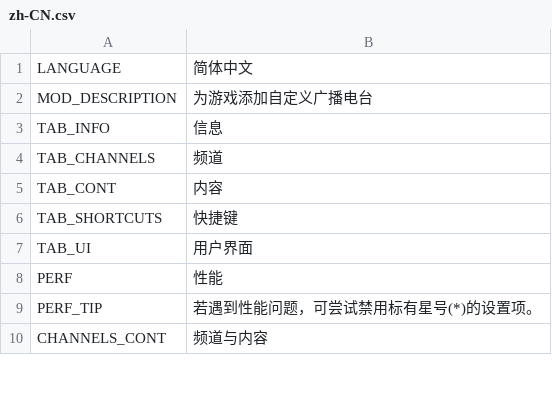
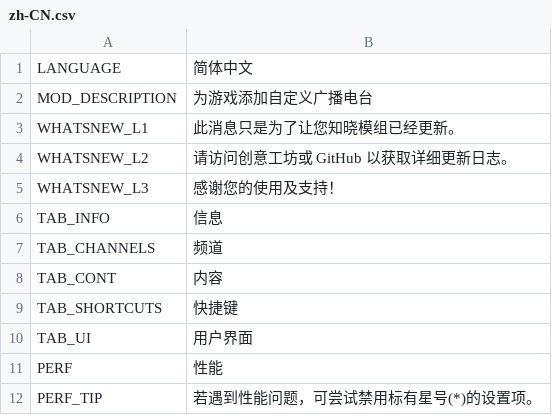
Before and after one commit to will258012/CSLMusicModRevisited, a CSV file: CSLMusicMod/Translations/zh-CN.csv, drawn as a sheet; only a part is shown; the shorter side is filled out with more unchanged rows; the diff names each change by its address in the sheet, - before the commit and + after, or states it on an @@ line.

```diff
--- a/CSLMusicMod/Translations/zh-CN.csv
+++ b/CSLMusicMod/Translations/zh-CN.csv
+row 3: WHATSNEW_L1 | 此消息只是为了让您知晓模组已经更新。
+row 4: WHATSNEW_L2 | 请访问创意工坊或 GitHub 以获取详细更新日志。
+row 5: WHATSNEW_L3 | 感谢您的使用及支持！
```
Also changed, not shown: CSLMusicMod/Translations/en-EN.csv, 1 other file.
